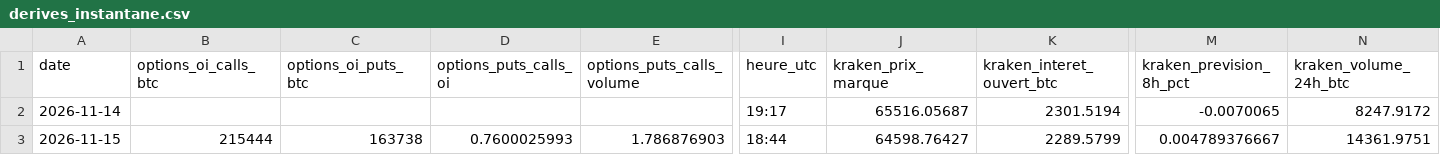
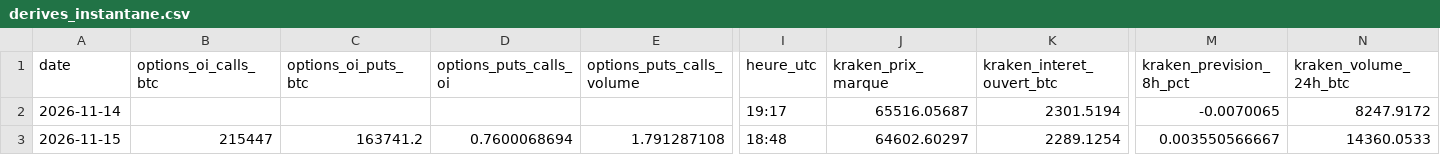
Before and after one commit to valentexi/btc-data, a CSV file: data/derives_instantane.csv, drawn as a sheet; only a part is shown, gaps mark what is left out; the diff covers the shown part only; the diff names each change by its address in the sheet, - before the commit and + after, or states it on an @@ line.

```diff
--- a/data/derives_instantane.csv
+++ b/data/derives_instantane.csv
-B3 (options_oi_calls_btc): 215444
+B3 (options_oi_calls_btc): 215447
-C3 (options_oi_puts_btc): 163738
+C3 (options_oi_puts_btc): 163741.2
-D3 (options_puts_calls_oi): 0.7600025993
+D3 (options_puts_calls_oi): 0.7600068694
-E3 (options_puts_calls_volume): 1.786876903
+E3 (options_puts_calls_volume): 1.791287108
-I3 (heure_utc): 18:44
+I3 (heure_utc): 18:48
-J3 (kraken_prix_marque): 64598.76427
+J3 (kraken_prix_marque): 64602.60297
-K3 (kraken_interet_ouvert_btc): 2289.5799
+K3 (kraken_interet_ouvert_btc): 2289.1254
-M3 (kraken_prevision_8h_pct): 0.004789376667
+M3 (kraken_prevision_8h_pct): 0.003550566667
-N3 (kraken_volume_24h_btc): 14361.9751
+N3 (kraken_volume_24h_btc): 14360.0533
```
Also changed, not shown: 1 edited cell elsewhere in this file, 4 other files.
